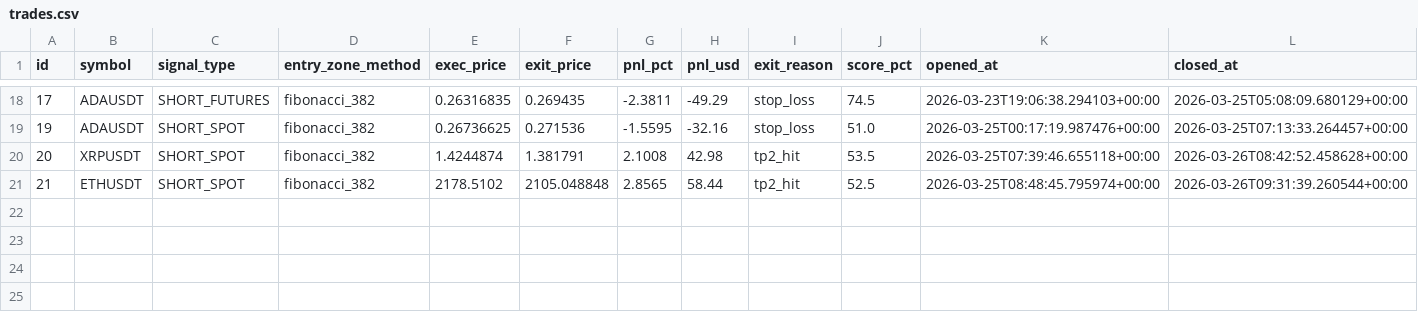
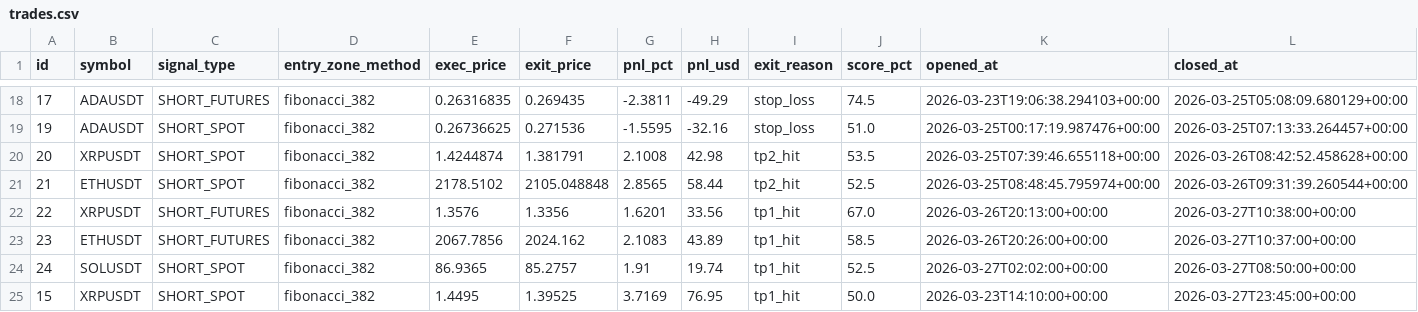
Before and after one commit to guhpt/Fabrizio-Economics, a CSV file: data/trades.csv, drawn as a sheet; only a part is shown, gaps mark what is left out; rows hold the shown columns only; the diff names each change by its address in the sheet, - before the commit and + after, or states it on an @@ line.

Commit message:
Update trades.csv

```diff
--- a/data/trades.csv
+++ b/data/trades.csv
+row 22: 22 | XRPUSDT | SHORT_FUTURES | fibonacci_382 | 1.3576 | 1.3356 | 1.6201 | 33.56 | tp1_hit | 67.0 | 2026-03-26T20:13:00+00:00 | 2026-03-27T10:38:00+00:00
+row 23: 23 | ETHUSDT | SHORT_FUTURES | fibonacci_382 | 2067.7856 | 2024.162 | 2.1083 | 43.89 | tp1_hit | 58.5 | 2026-03-26T20:26:00+00:00 | 2026-03-27T10:37:00+00:00
+row 24: 24 | SOLUSDT | SHORT_SPOT | fibonacci_382 | 86.9365 | 85.2757 | 1.91 | 19.74 | tp1_hit | 52.5 | 2026-03-27T02:02:00+00:00 | 2026-03-27T08:50:00+00:00
+row 25: 15 | XRPUSDT | SHORT_SPOT | fibonacci_382 | 1.4495 | 1.39525 | 3.7169 | 76.95 | tp1_hit | 50.0 | 2026-03-23T14:10:00+00:00 | 2026-03-27T23:45:00+00:00
```
